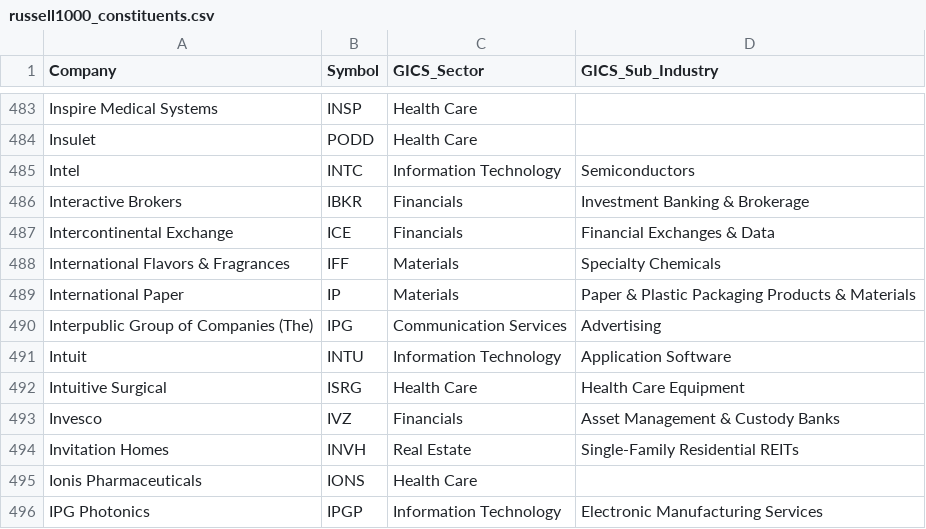
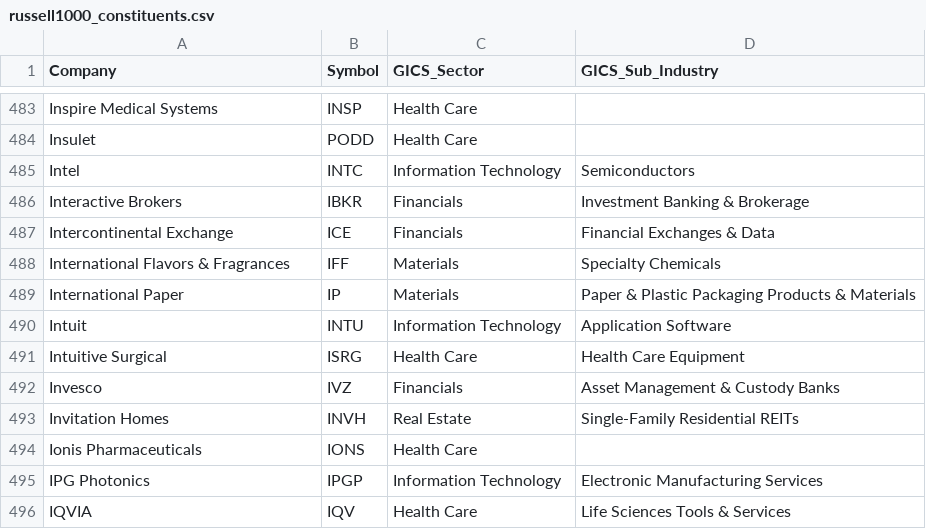
Before and after one commit to Gary-Strauss/Russel_1000_Index_Constituents, a CSV file: data/russell1000_constituents.csv, drawn as a sheet; only a part is shown, gaps mark what is left out; the shorter side is filled out with more unchanged rows; the diff names each change by its address in the sheet, - before the commit and + after, or states it on an @@ line.

```diff
--- a/data/russell1000_constituents.csv
+++ b/data/russell1000_constituents.csv
-row 490: Interpublic Group of Companies (The) | IPG | Communication Services | Advertising
```
Also changed, not shown: 1 other file.
